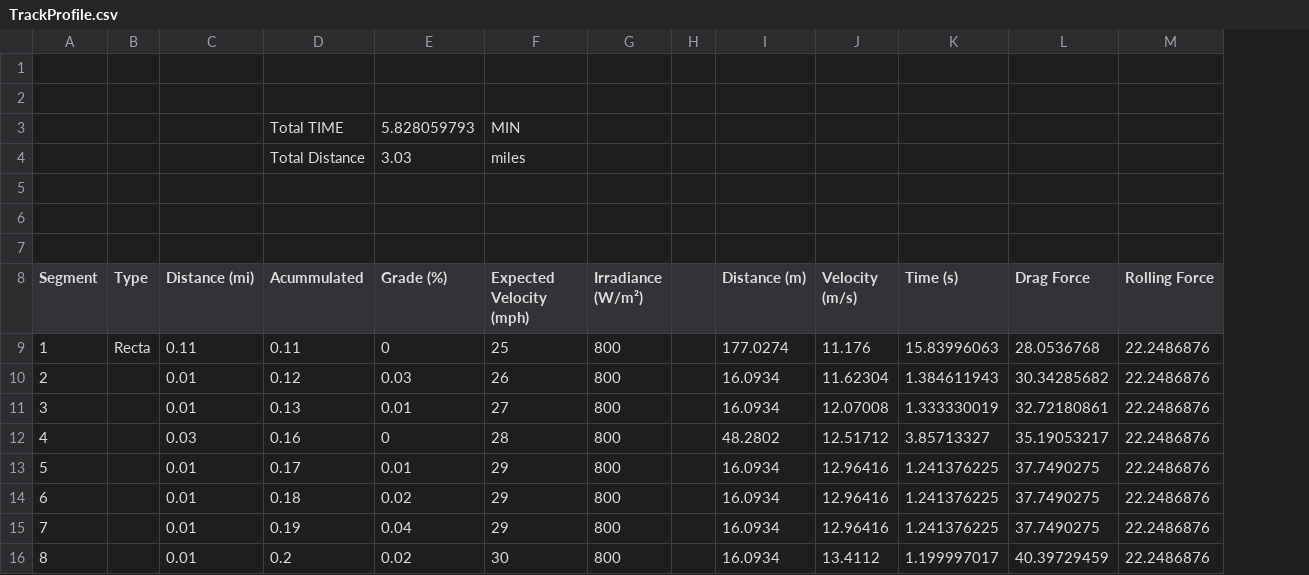
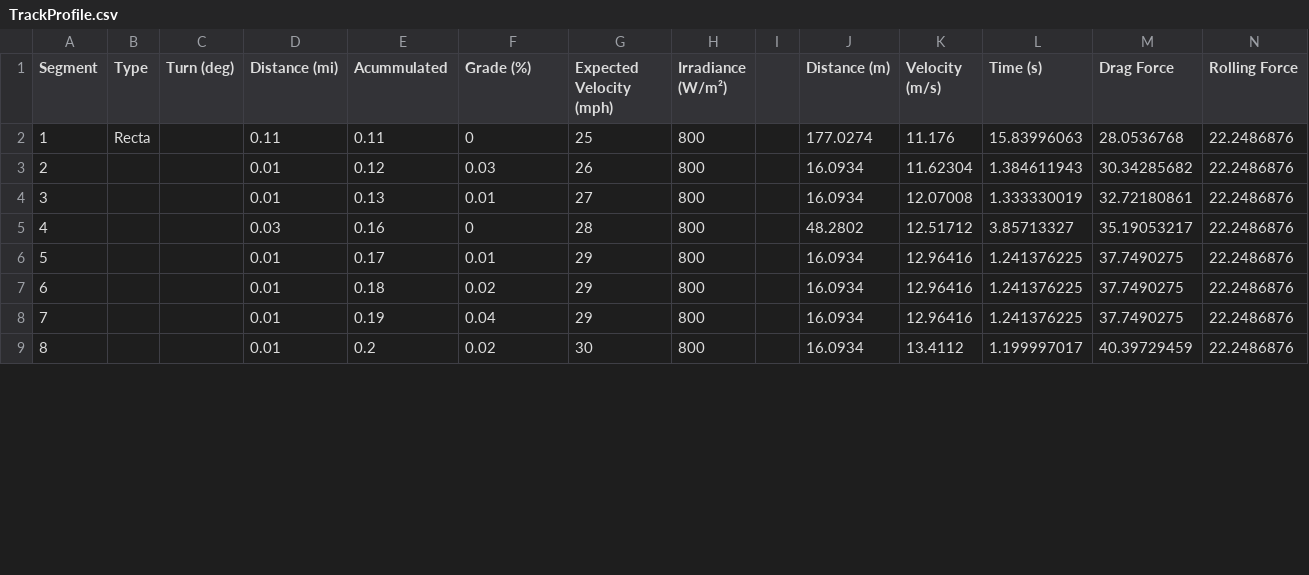
Before and after one commit to SERRT-Telemetry-Division/Energy-Management, a CSV file: docs/EM try 2/TrackProfile.csv, drawn as a sheet; only a part is shown; removed rows and columns are numbered as before the commit, all else as after; rows hold the shown columns only; the diff names each change by its address in the sheet, - before the commit and + after, or states it on an @@ line.

```diff
--- a/docs/EM try 2/TrackProfile.csv
+++ b/docs/EM try 2/TrackProfile.csv
+column C (Turn (deg)), empty
-row 1: (empty)
-row 2: (empty)
-row 3:  |  |  | Total TIME | 5.828059793 | MIN
-row 4:  |  |  | Total Distance | 3.03 | miles
-row 5: (empty)
-row 6: (empty)
-row 7: (empty)
```
Also changed, not shown: 8 other files.
